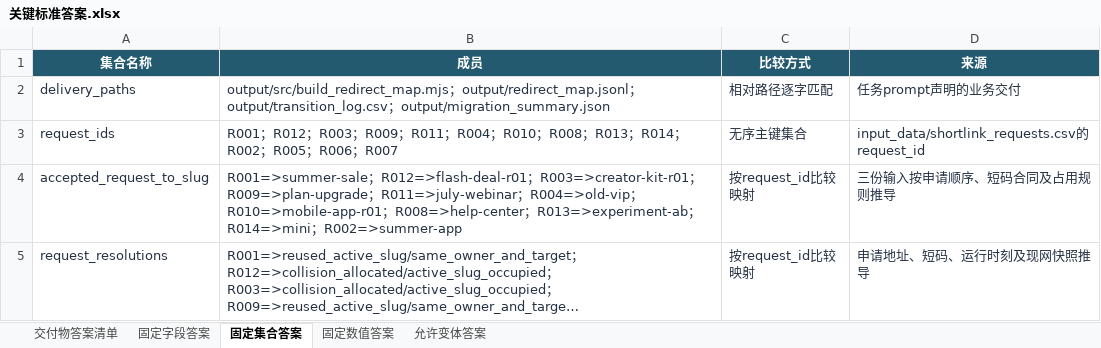
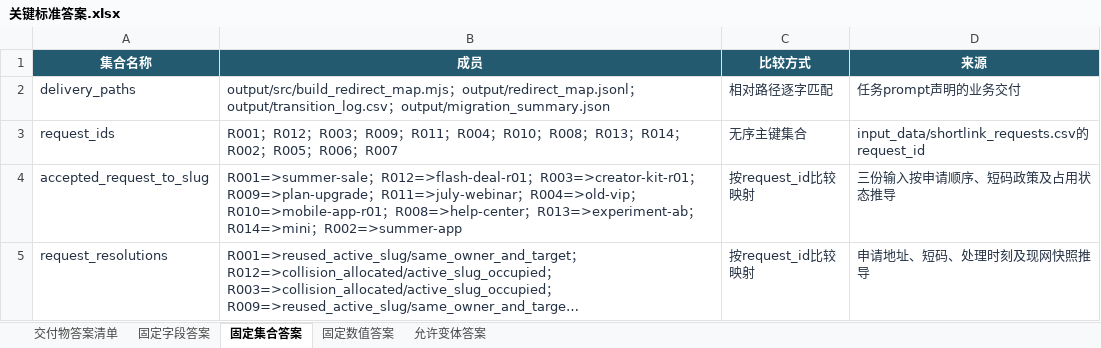
Before and after one commit to CLK123654/ale-q10500-windows-repro, an Excel workbook: artifacts/关键标准答案.xlsx, sheet 固定集合答案, drawn as a sheet; long unchanged cells end in …; values as stored, in another font and other column widths than the file's, no borders; the diff names each change by its address in the sheet, - before the commit and + after, or states it on an @@ line.

```diff
--- a/artifacts/关键标准答案.xlsx (sheet 固定集合答案)
+++ b/artifacts/关键标准答案.xlsx (sheet 固定集合答案)
-D4 (来源): 三份输入按申请顺序、短码合同及占用规则推导
+D4 (来源): 三份输入按申请顺序、短码政策及占用状态推导
-D5 (来源): 申请地址、短码、运行时刻及现网快照推导
+D5 (来源): 申请地址、短码、处理时刻及现网快照推导
```
Also changed, not shown: sheet 固定数值答案, sheet 允许变体答案, sheet 固定字段答案, sheet 交付物答案清单, artifacts/任务规格转化.xlsx, 14 other files.
